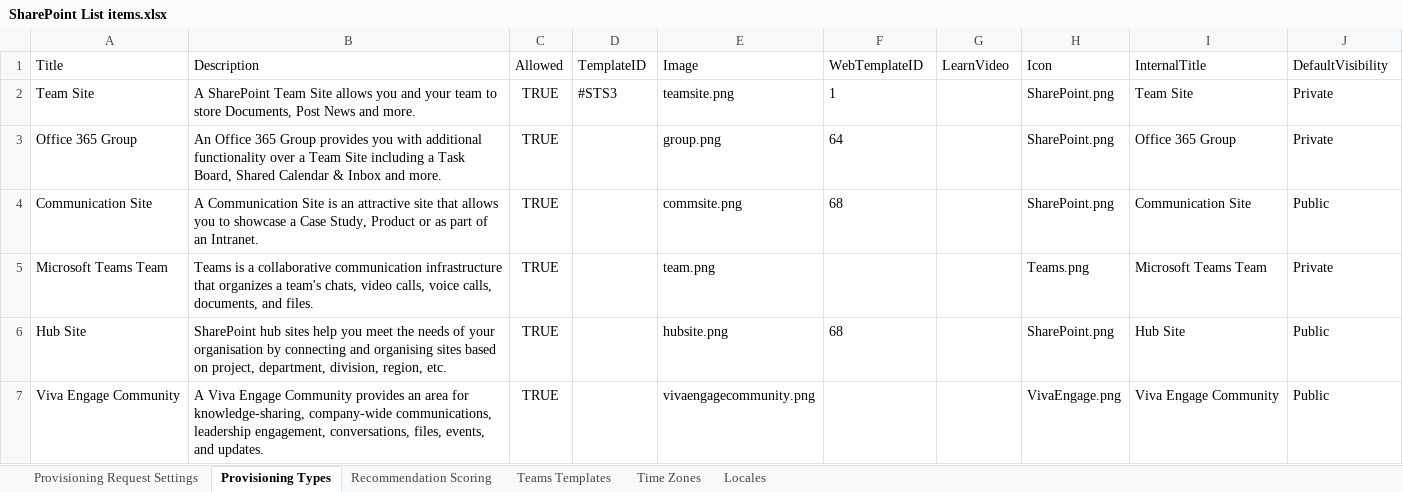
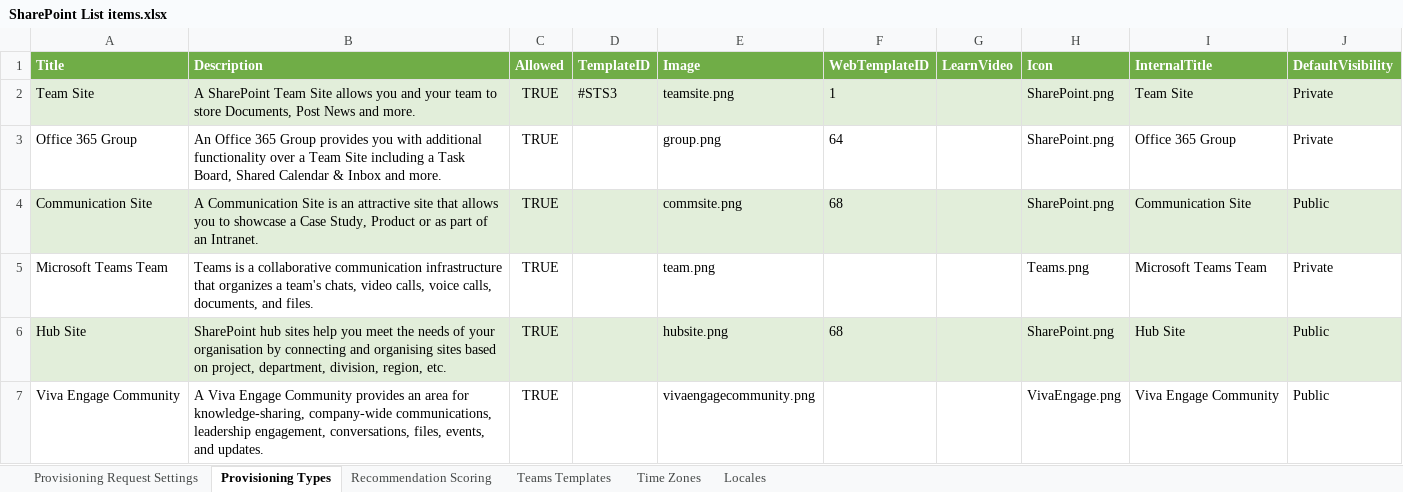
Before and after one commit to pnp/provision-assist-m365, an Excel workbook: Source/Settings/SharePoint List items.xlsx, sheet Provisioning Types, drawn as a sheet; values as stored, in another font and other column widths than the file's, no borders; table styles not drawn; the diff names each change by its address in the sheet, - before the commit and + after, or states it on an @@ line.

```diff
--- a/Source/Settings/SharePoint List items.xlsx (sheet Provisioning Types)
+++ b/Source/Settings/SharePoint List items.xlsx (sheet Provisioning Types)
@@ A1:J1 fill: none → #70AD47, bold: off → on, text colour: black → #FFFFFF @@
-A2:J2 fill: none
+A2:J2 fill: #E2EEDA
-A4:J4 fill: none
+A4:J4 fill: #E2EEDA
-A6:J6 fill: none
+A6:J6 fill: #E2EEDA
```
Also changed, not shown: sheet Recommendation Scoring, sheet Teams Templates, sheet Provisioning Request Settings, sheet Time Zones, sheet Locales.
